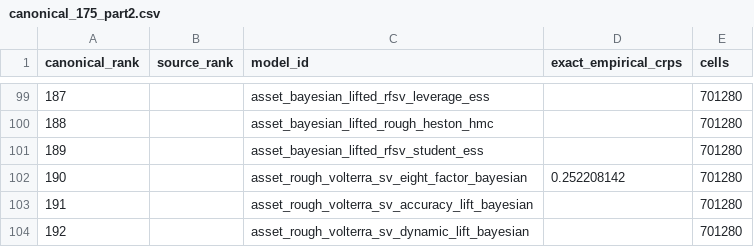
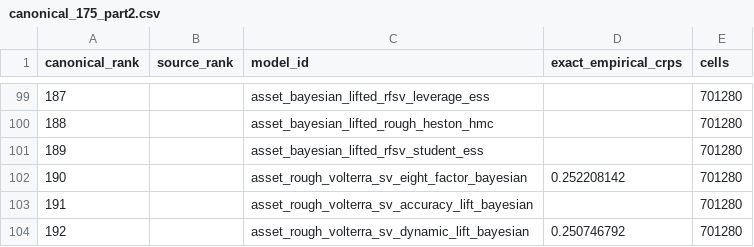
Before and after one commit to Hutch2064/Simfolio-Forecasting-Methodology, a CSV file: src/simfolio_forecasting_methodology/resources/catalogs/canonical_175_part2.csv, drawn as a sheet; only a part is shown, gaps mark what is left out.

```diff
--- a/src/simfolio_forecasting_methodology/resources/catalogs/canonical_175_part2.csv
+++ b/src/simfolio_forecasting_methodology/resources/catalogs/canonical_175_part2.csv
@@ -103,2 +103,2 @@ canonical_rank,source_rank,model_id,exact_empirical_crps,cells
 191,,asset_rough_volterra_sv_accuracy_lift_bayesian,,701280
-192,,asset_rough_volterra_sv_dynamic_lift_bayesian,,701280
+192,,asset_rough_volterra_sv_dynamic_lift_bayesian,0.250746792,701280
```
Also changed, not shown: 13 other files.
